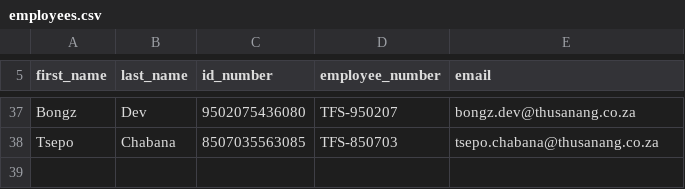
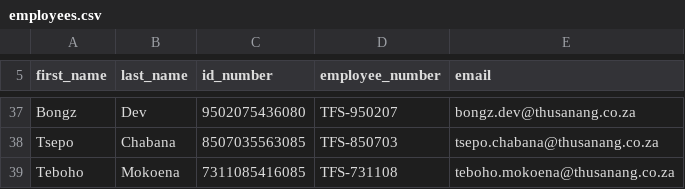
Before and after one commit to Bongz26/payroll, a CSV file: employees.csv, drawn as a sheet; only a part is shown, gaps mark what is left out; the diff names each change by its address in the sheet, - before the commit and + after, or states it on an @@ line.

Commit message:
Add sick note attachment support, manager single-login routing, and register Teboho Mokoena

```diff
--- a/employees.csv
+++ b/employees.csv
+row 39: Teboho | Mokoena | 7311085416085 | TFS-731108 | teboho.mokoena@thusanang.co.za
```
Also changed, not shown: 16 other files.
